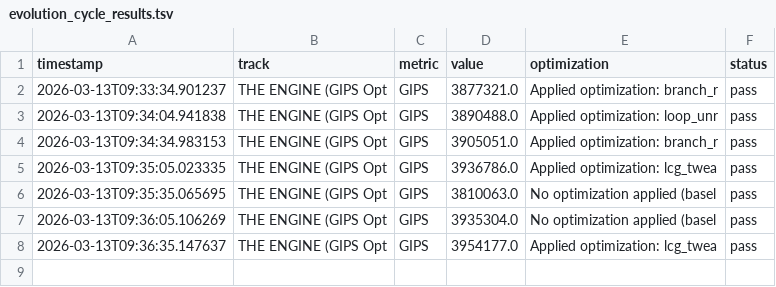
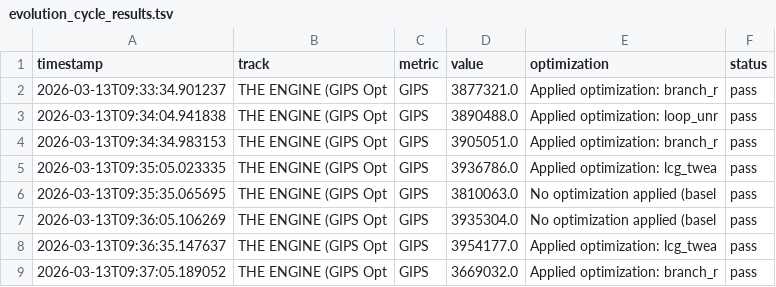
Before and after one commit to tdw419/geometry_os, a TSV file: apps/autoresearch/evolution_cycle_results.tsv, drawn as a sheet.

```diff
--- a/apps/autoresearch/evolution_cycle_results.tsv
+++ b/apps/autoresearch/evolution_cycle_results.tsv
@@ -8 +8,2 @@ timestamp	track	metric	value	optimization	status
 2026-03-13T09:36:35.147637	THE ENGINE (GIPS Opt	GIPS	3954177.0	Applied optimization: lcg_twea	pass
+2026-03-13T09:37:05.189052	THE ENGINE (GIPS Opt	GIPS	3669032.0	Applied optimization: branch_r	pass
```
Also changed, not shown: 4 other files.
